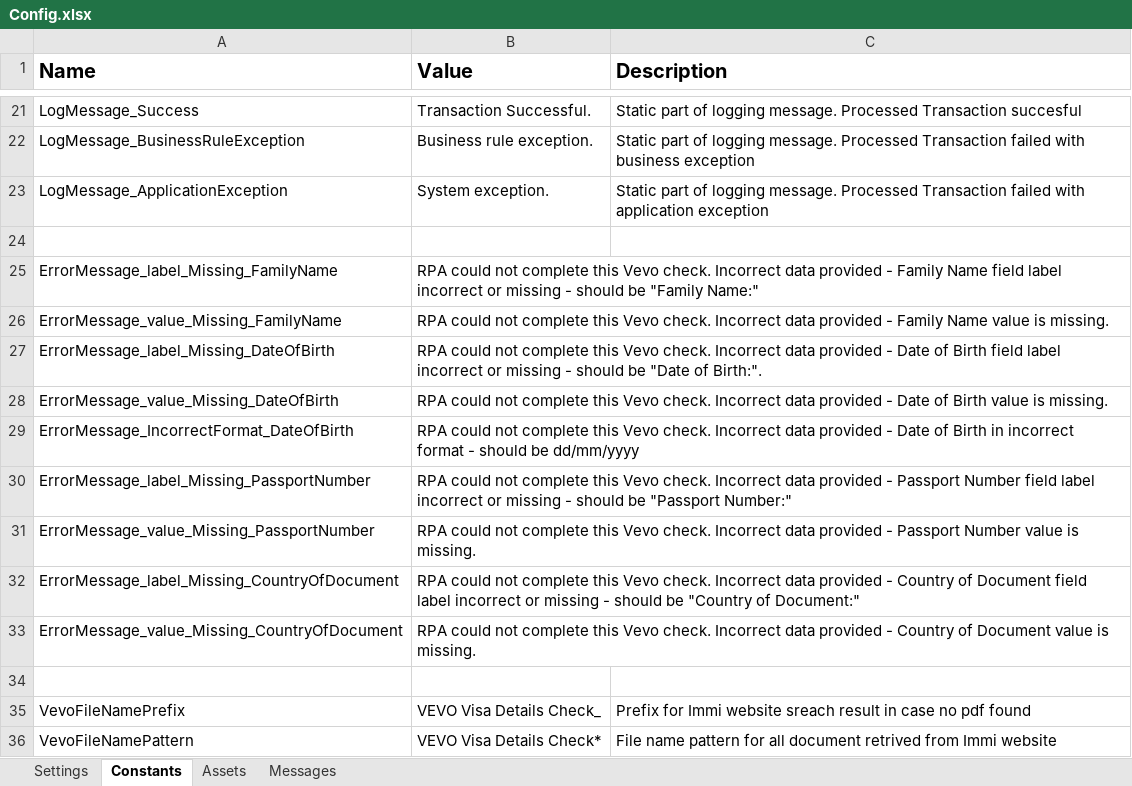
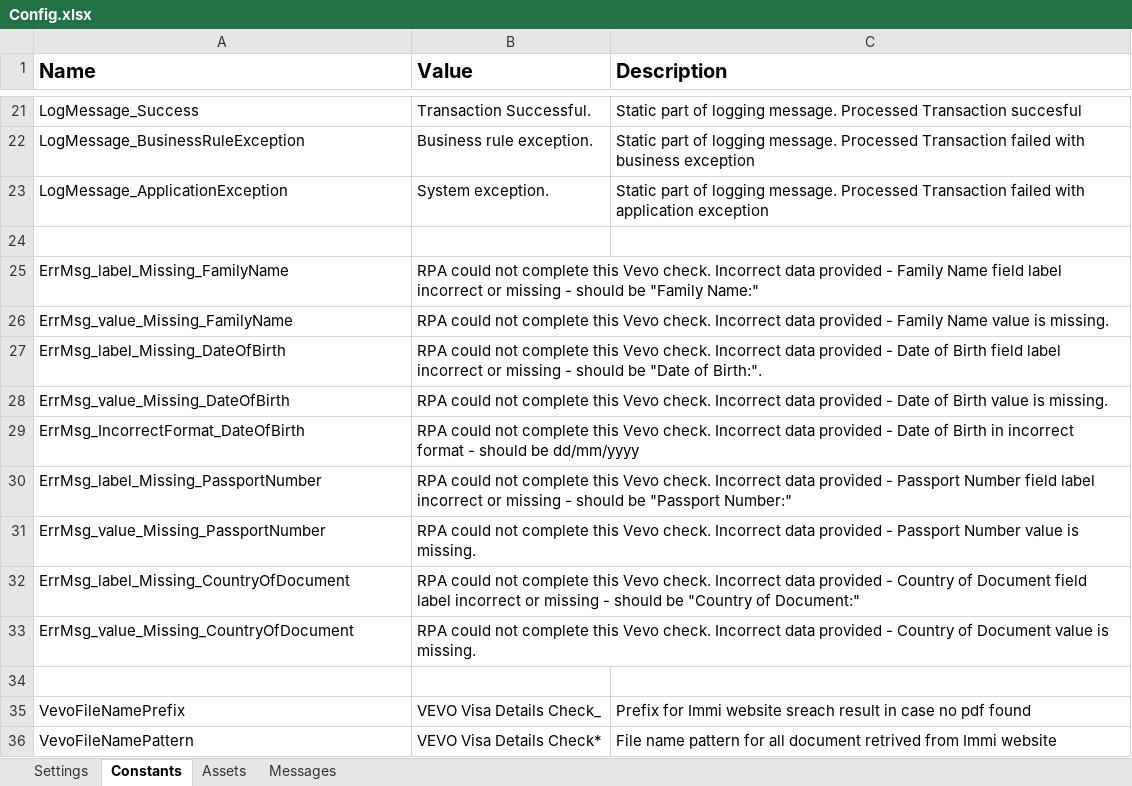
Before and after one commit to uqmgupt1/RpaUiPathProcess, an Excel workbook: Processes/IAA_VevoCheck_1.0/IAA_VevoCheck/Data/Config.xlsx, sheet Constants, drawn as a sheet; only a part is shown, gaps mark what is left out; values as stored, in another font and other column widths than the file's, no borders; the diff names each change by its address in the sheet, - before the commit and + after, or states it on an @@ line.

Commit message:
Changes to Init and Process transaction

```diff
--- a/Processes/IAA_VevoCheck_1.0/IAA_VevoCheck/Data/Config.xlsx (sheet Constants)
+++ b/Processes/IAA_VevoCheck_1.0/IAA_VevoCheck/Data/Config.xlsx (sheet Constants)
-A25 (Name): ErrorMessage_label_Missing_FamilyName
+A25 (Name): ErrMsg_label_Missing_FamilyName
-A26 (Name): ErrorMessage_value_Missing_FamilyName
+A26 (Name): ErrMsg_value_Missing_FamilyName
-A27 (Name): ErrorMessage_label_Missing_DateOfBirth
+A27 (Name): ErrMsg_label_Missing_DateOfBirth
-A28 (Name): ErrorMessage_value_Missing_DateOfBirth
+A28 (Name): ErrMsg_value_Missing_DateOfBirth
-A29 (Name): ErrorMessage_IncorrectFormat_DateOfBirth
+A29 (Name): ErrMsg_IncorrectFormat_DateOfBirth
-A30 (Name): ErrorMessage_label_Missing_PassportNumber
+A30 (Name): ErrMsg_label_Missing_PassportNumber
-A31 (Name): ErrorMessage_value_Missing_PassportNumber
+A31 (Name): ErrMsg_value_Missing_PassportNumber
-A32 (Name): ErrorMessage_label_Missing_CountryOfDocument
+A32 (Name): ErrMsg_label_Missing_CountryOfDocument
-A33 (Name): ErrorMessage_value_Missing_CountryOfDocument
+A33 (Name): ErrMsg_value_Missing_CountryOfDocument
```
Also changed, not shown: 20 other files.
